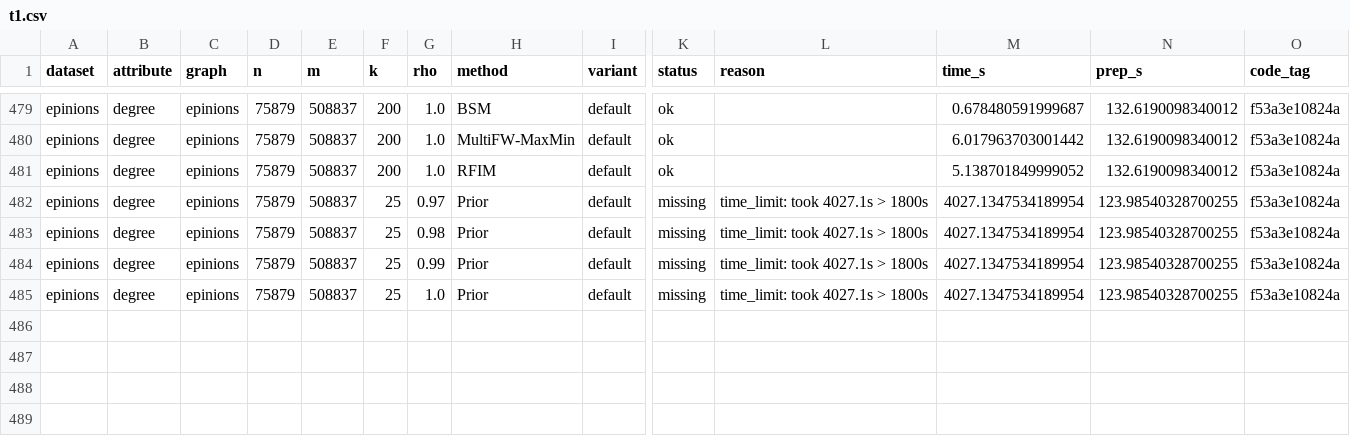
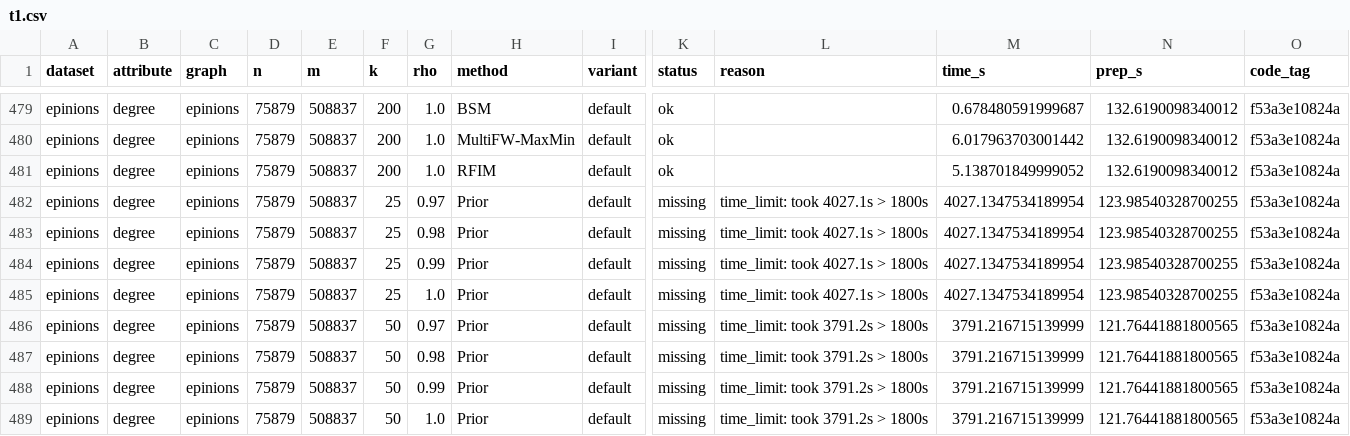
Before and after one commit to Dutta-06/fim-gat, a CSV file: results/v2/parts/t1-epinions/t1.csv, drawn as a sheet; only a part is shown, gaps mark what is left out; rows hold the shown columns only; the diff names each change by its address in the sheet, - before the commit and + after, or states it on an @@ line.

```diff
--- a/results/v2/parts/t1-epinions/t1.csv
+++ b/results/v2/parts/t1-epinions/t1.csv
+row 486: epinions | degree | epinions | 75879 | 508837 | 50 | 0.97 | Prior | default | missing | time_limit: took 3791.2s > 1800s | 3791.216715139999 | 121.76441881800565 | f53a3e10824a
+row 487: epinions | degree | epinions | 75879 | 508837 | 50 | 0.98 | Prior | default | missing | time_limit: took 3791.2s > 1800s | 3791.216715139999 | 121.76441881800565 | f53a3e10824a
+row 488: epinions | degree | epinions | 75879 | 508837 | 50 | 0.99 | Prior | default | missing | time_limit: took 3791.2s > 1800s | 3791.216715139999 | 121.76441881800565 | f53a3e10824a
+row 489: epinions | degree | epinions | 75879 | 508837 | 50 | 1.0 | Prior | default | missing | time_limit: took 3791.2s > 1800s | 3791.216715139999 | 121.76441881800565 | f53a3e10824a
```
Also changed, not shown: 3 other files.
